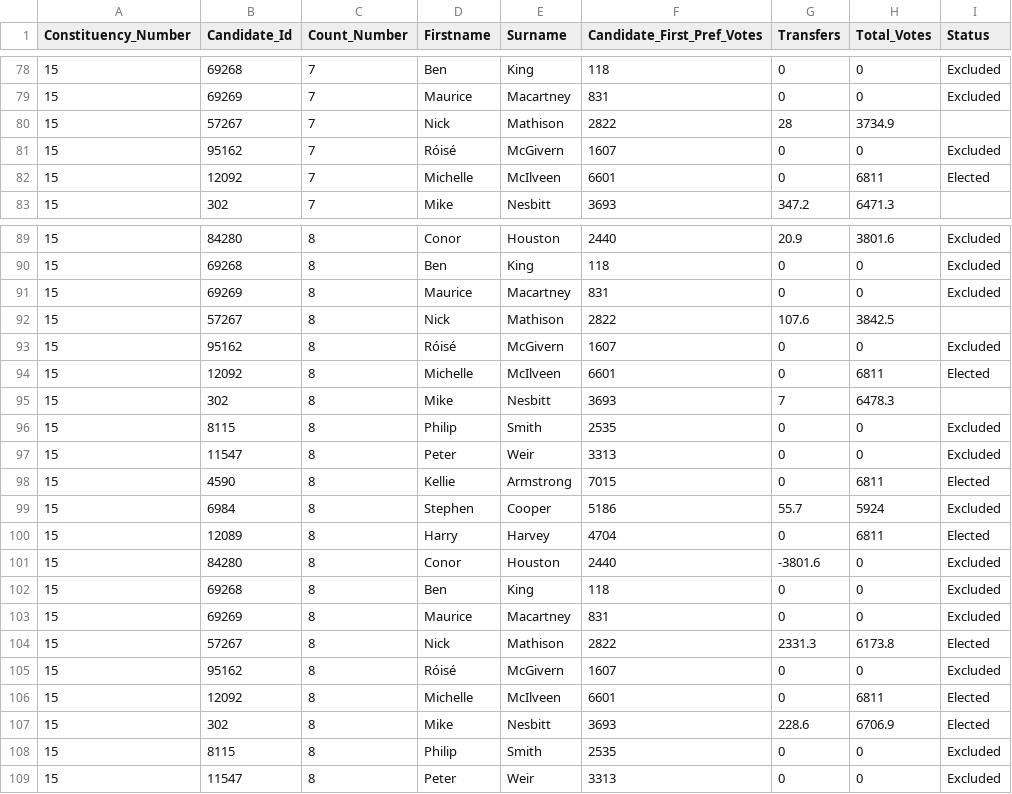
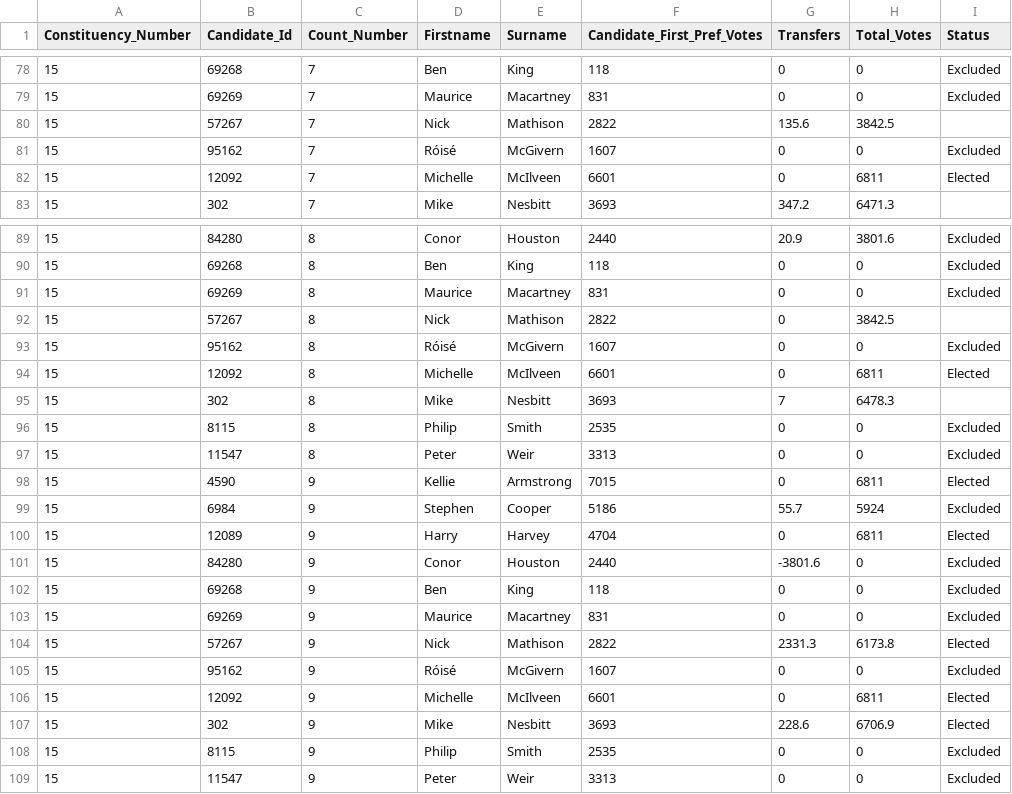
Before and after one commit to CallumOrmerod/electionsni, a CSV file: 2022/constituency/strangford/Count.csv, drawn as a sheet; only a part is shown, gaps mark what is left out; the diff names each change by its address in the sheet, - before the commit and + after, or states it on an @@ line.

```diff
--- a/2022/constituency/strangford/Count.csv
+++ b/2022/constituency/strangford/Count.csv
-G80 (Transfers): 28
+G80 (Transfers): 135.6
-H80 (Total_Votes): 3734.9
+H80 (Total_Votes): 3842.5
-G92 (Transfers): 107.6
+G92 (Transfers): 0
-C98:C109 (Count_Number): 8
+C98:C109 (Count_Number): 9
```
Also changed, not shown: 2 other files.
